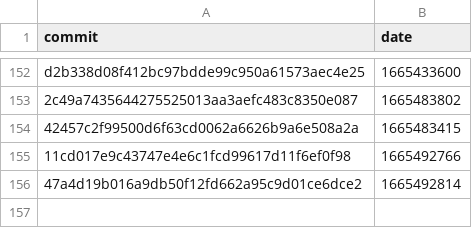
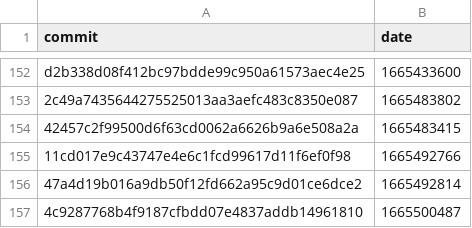
Before and after one commit to google-research/dex-lang, a CSV file: commits.csv, drawn as a sheet; only a part is shown, gaps mark what is left out; the diff names each change by its address in the sheet, - before the commit and + after, or states it on an @@ line.

Commit message:
Add measurements for 4c9287768b4f9187cfbdd07e4837addb14961810

```diff
--- a/commits.csv
+++ b/commits.csv
+row 157: 4c9287768b4f9187cfbdd07e4837addb14961810 | 1665500487
```
Also changed, not shown: 1 other file.
